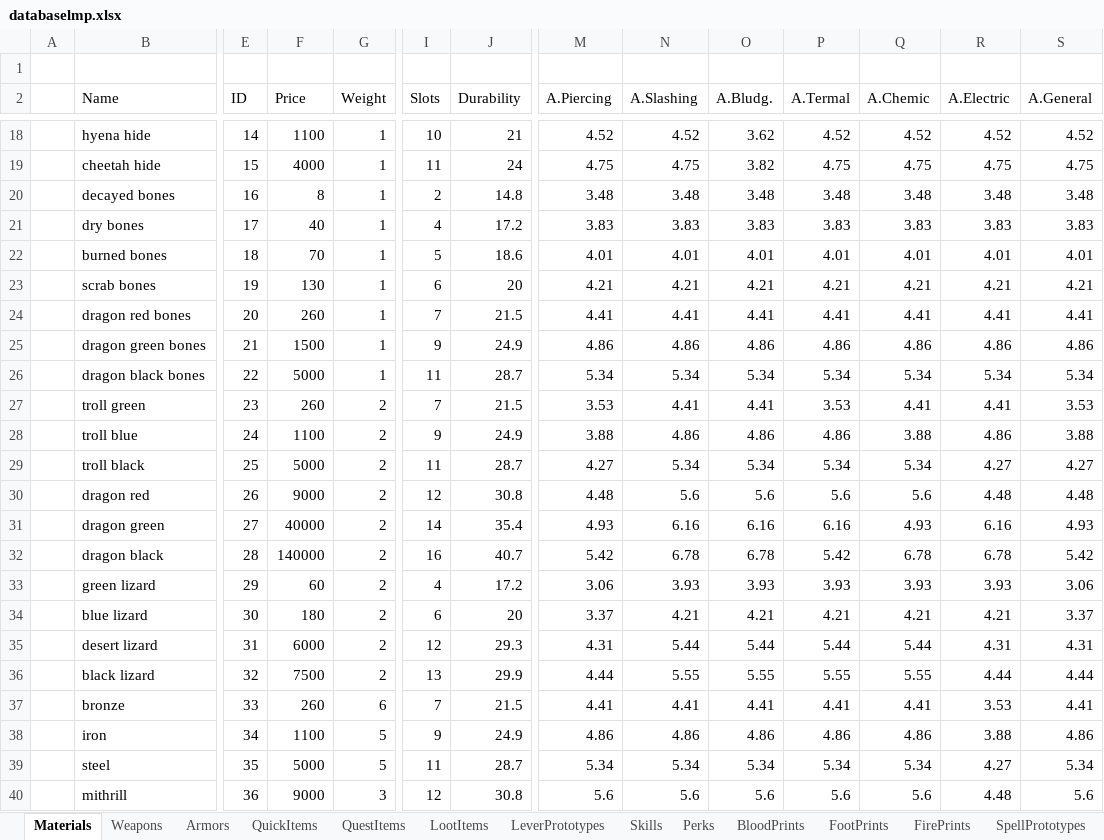
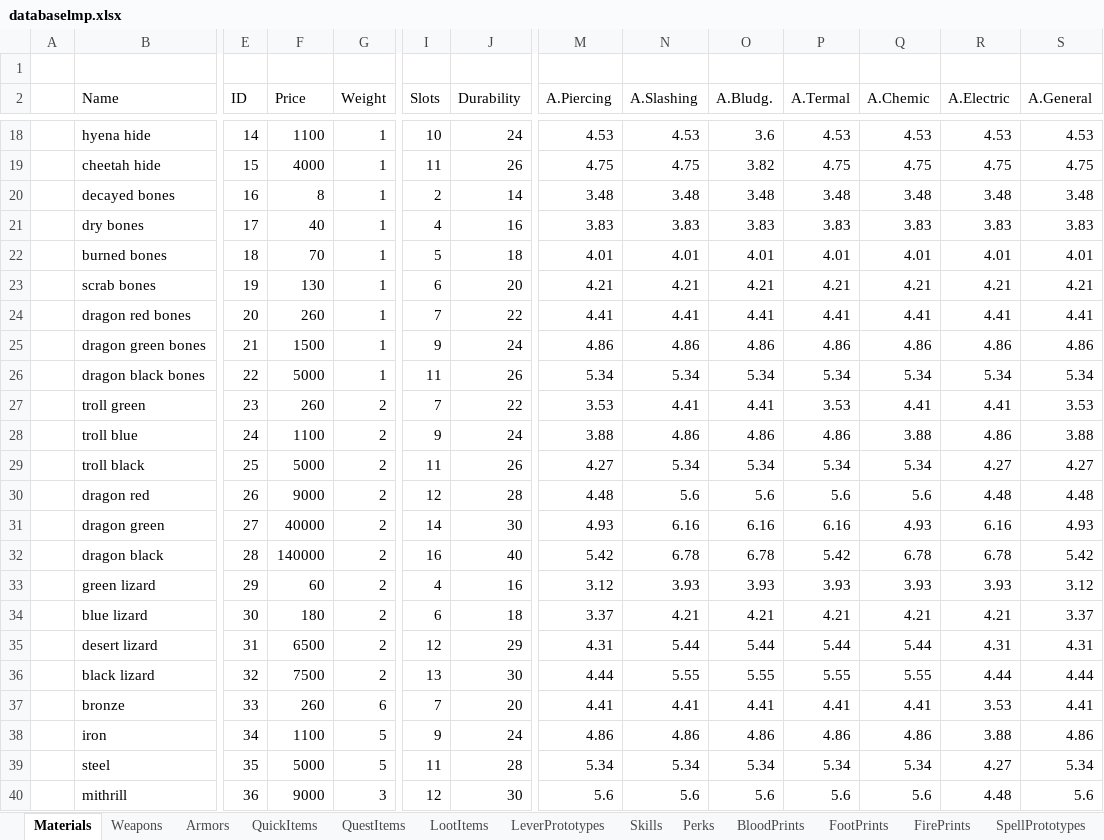
Before and after one commit to Kyr4l/ei-universal-mod, an Excel workbook: resources/universal-mod/xlsx/databaselmp.xlsx, sheet Materials, drawn as a sheet; only a part is shown, gaps mark what is left out; values as stored, in another font and other column widths than the file's, no borders; the diff covers the shown part only; the diff names each change by its address in the sheet, - before the commit and + after, or states it on an @@ line.

Commit message:
nerfed black leather and increased prrice, nerfed corundum and increased price, recalculated A. values, rounded durability values and made them easier to calculate and predict, nerfed cloth durability, fixed many incoherent A. values due to miscalculations

```diff
--- a/resources/universal-mod/xlsx/databaselmp.xlsx (sheet Materials)
+++ b/resources/universal-mod/xlsx/databaselmp.xlsx (sheet Materials)
-J18 (Durability): 21
+J18 (Durability): 24
-M18 (A.Piercing): 4.52
+M18 (A.Piercing): 4.53
-N18 (A.Slashing): 4.52
+N18 (A.Slashing): 4.53
-O18 (A.Bludg.): 3.62
+O18 (A.Bludg.): 3.6
-P18 (A.Termal): 4.52
+P18 (A.Termal): 4.53
-Q18 (A.Chemic): 4.52
+Q18 (A.Chemic): 4.53
-R18 (A.Electric): 4.52
+R18 (A.Electric): 4.53
-S18 (A.General): 4.52
+S18 (A.General): 4.53
-J19 (Durability): 24
+J19 (Durability): 26
-J20 (Durability): 14.8
+J20 (Durability): 14
-J21 (Durability): 17.2
+J21 (Durability): 16
-J22 (Durability): 18.6
+J22 (Durability): 18
-J24 (Durability): 21.5
+J24 (Durability): 22
-J25 (Durability): 24.9
+J25 (Durability): 24
-J26 (Durability): 28.7
+J26 (Durability): 26
-J27 (Durability): 21.5
+J27 (Durability): 22
-J28 (Durability): 24.9
+J28 (Durability): 24
-J29 (Durability): 28.7
+J29 (Durability): 26
-J30 (Durability): 30.8
+J30 (Durability): 28
-J31 (Durability): 35.4
+J31 (Durability): 30
-J32 (Durability): 40.7
+J32 (Durability): 40
-J33 (Durability): 17.2
+J33 (Durability): 16
-M33 (A.Piercing): 3.06
+M33 (A.Piercing): 3.12
-S33 (A.General): 3.06
+S33 (A.General): 3.12
-J34 (Durability): 20
+J34 (Durability): 18
-F35 (Price): 6000
+F35 (Price): 6500
-J35 (Durability): 29.3
+J35 (Durability): 29
-J36 (Durability): 29.9
+J36 (Durability): 30
-J37 (Durability): 21.5
+J37 (Durability): 20
-J38 (Durability): 24.9
+J38 (Durability): 24
-J39 (Durability): 28.7
+J39 (Durability): 28
-J40 (Durability): 30.8
+J40 (Durability): 30
```
Also changed, not shown: 54 edited cells elsewhere in this sheet, 8 other files.
